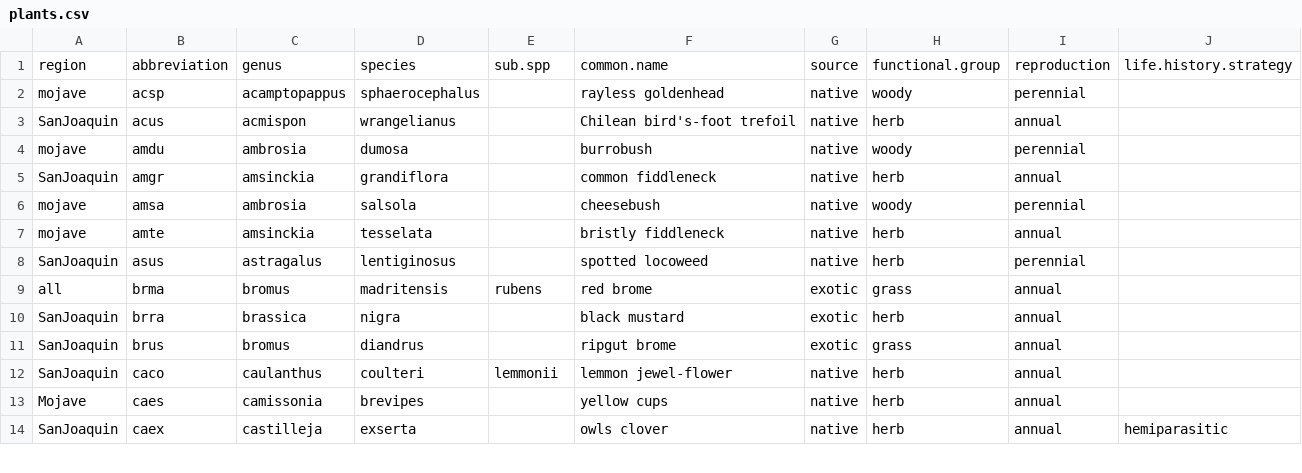
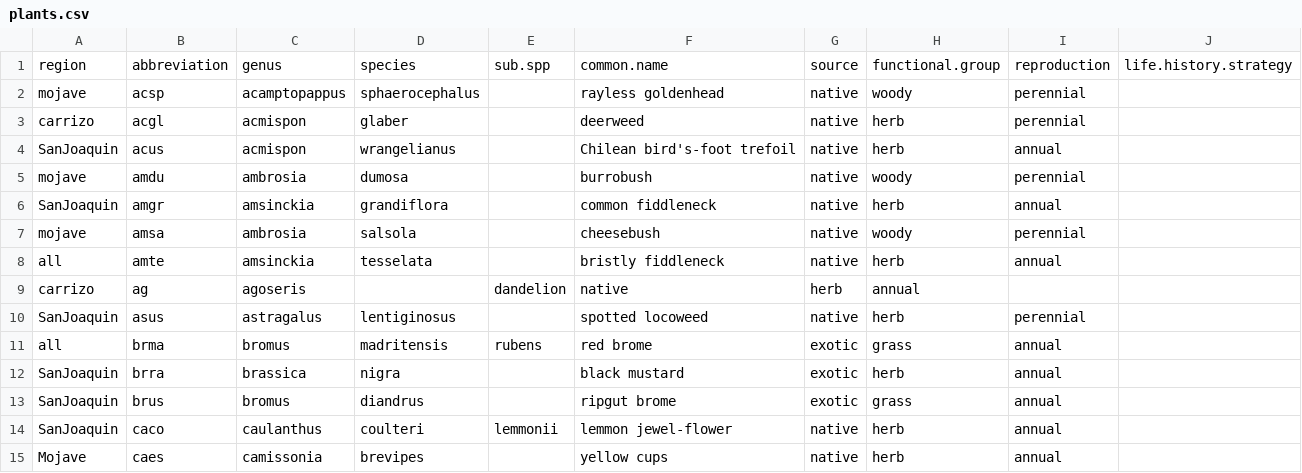
Before and after one commit to nargolg1/desert.species.classification, a CSV file: data/plants.csv, drawn as a sheet; only a part is shown; the shorter side is filled out with more unchanged rows; addresses are those after the commit; the diff covers the shown part only; the diff names each change by its address in the sheet, - before the commit and + after, or states it on an @@ line.

Commit message:
Add Carrizo Plants
Carrizo plants from Taylor's surveys 2015-2017

```diff
--- a/data/plants.csv
+++ b/data/plants.csv
+row 3: carrizo | acgl | acmispon | glaber |  | deerweed | native | herb | perennial
-A8: mojave
+A8: all
+row 9: carrizo | ag | agoseris |  | dandelion | native | herb | annual
```
Also changed, not shown: 15 added rows and 4 edited cells elsewhere in this file.
